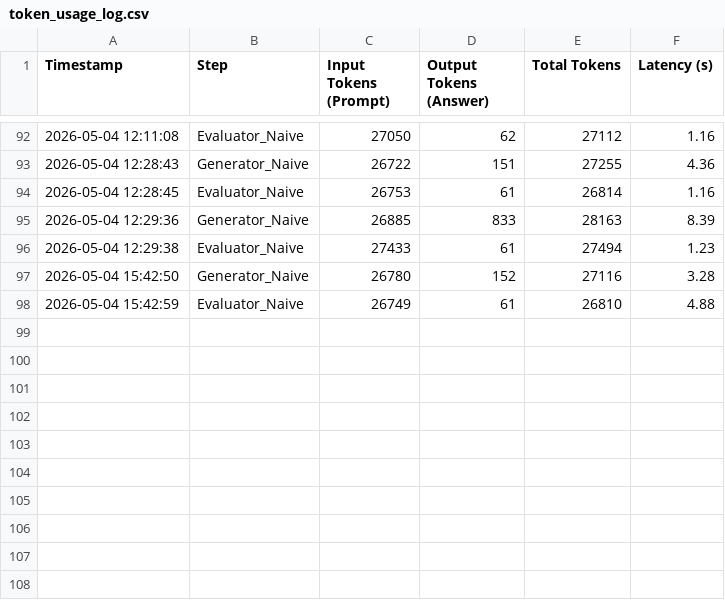
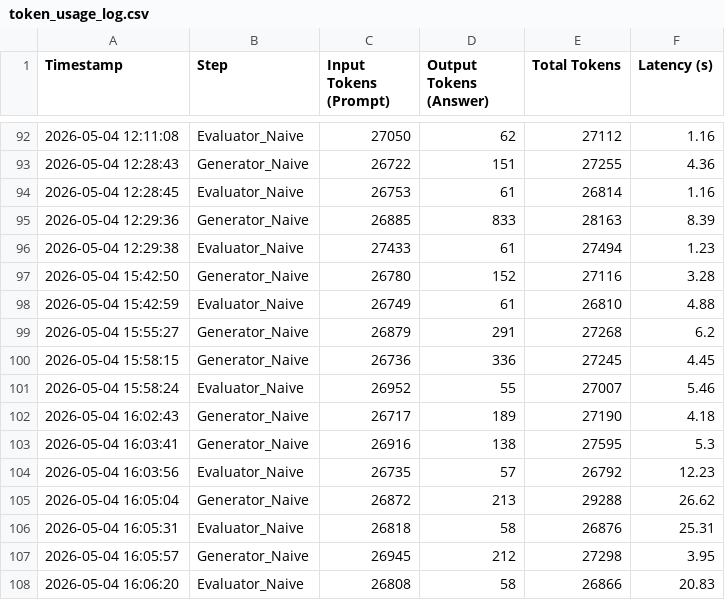
Before and after one commit to andreamurari/TesiMagistrale_NextQuerySuggestion, a CSV file: GeminiAPI_x_streamlit/token_usage_log.csv, drawn as a sheet; only a part is shown, gaps mark what is left out.

```diff
--- a/GeminiAPI_x_streamlit/token_usage_log.csv
+++ b/GeminiAPI_x_streamlit/token_usage_log.csv
@@ -98 +98,11 @@ Timestamp,Step,Input Tokens (Prompt),Output Tokens (Answer),Total Tokens, Latenc
 2026-05-04 15:42:59,Evaluator_Naive,26749,61,26810,4.88
+2026-05-04 15:55:27,Generator_Naive,26879,291,27268,6.2
+2026-05-04 15:58:15,Generator_Naive,26736,336,27245,4.45
+2026-05-04 15:58:24,Evaluator_Naive,26952,55,27007,5.46
+2026-05-04 16:02:43,Generator_Naive,26717,189,27190,4.18
+2026-05-04 16:03:41,Generator_Naive,26916,138,27595,5.3
+2026-05-04 16:03:56,Evaluator_Naive,26735,57,26792,12.23
+2026-05-04 16:05:04,Generator_Naive,26872,213,29288,26.62
+2026-05-04 16:05:31,Evaluator_Naive,26818,58,26876,25.31
+2026-05-04 16:05:57,Generator_Naive,26945,212,27298,3.95
+2026-05-04 16:06:20,Evaluator_Naive,26808,58,26866,20.83
```
Also changed, not shown: 3 other files.
